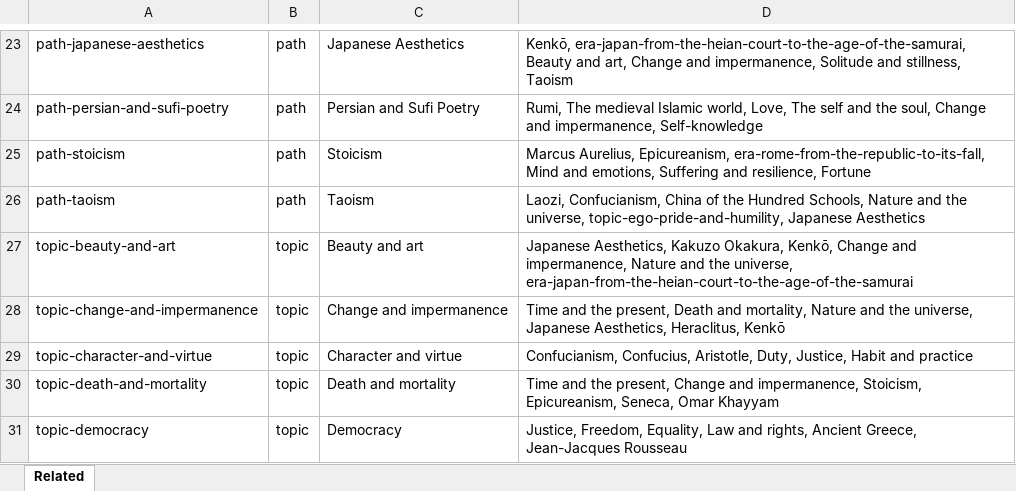
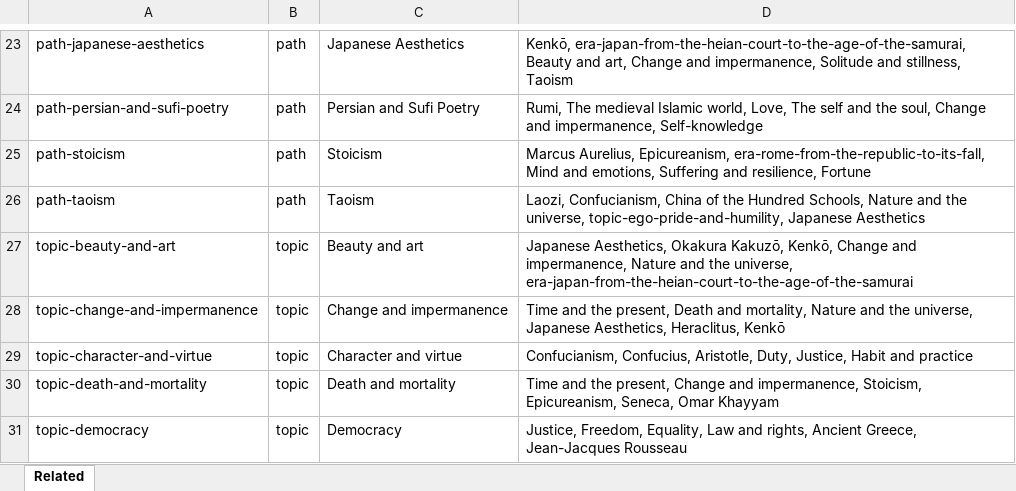
Before and after one commit to theopelle/thethinkingplace, an Excel workbook: content/page-related.xlsx, sheet Related, drawn as a sheet; only a part is shown, gaps mark what is left out; values as stored, in another font and other column widths than the file's, no borders; the diff names each change by its address in the sheet, - before the commit and + after, or states it on an @@ line.

```diff
--- a/content/page-related.xlsx (sheet Related)
+++ b/content/page-related.xlsx (sheet Related)
-D27: Japanese Aesthetics, Kakuzo Okakura, Kenkō, Change…
+D27: Japanese Aesthetics, Okakura Kakuzō, Kenkō, Change…
```
Also changed, not shown: content/page-tags.xlsx, content/pages.xlsx, 17 other files.
